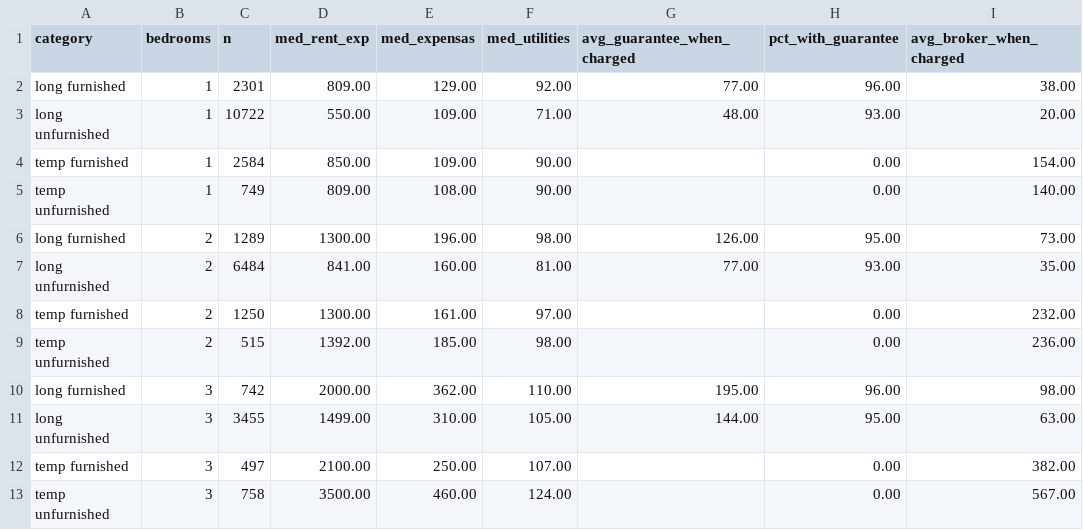
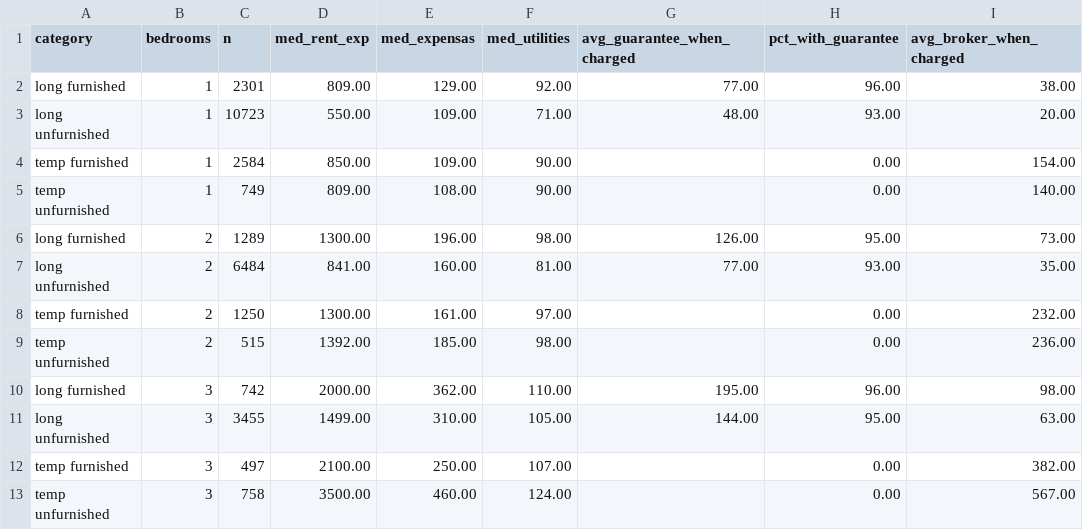
Before and after one commit to unitrank/buenos-aires-rental-market, a CSV file: data/latest/cost-breakdown.csv, drawn as a sheet; only a part is shown; the diff names each change by its address in the sheet, - before the commit and + after, or states it on an @@ line.

```diff
--- a/data/latest/cost-breakdown.csv
+++ b/data/latest/cost-breakdown.csv
-C3 (n): 10722
+C3 (n): 10723
```
Also changed, not shown: data/history/uaci-2026-10.csv, data/latest/by-barrio.csv, 7 other files.
